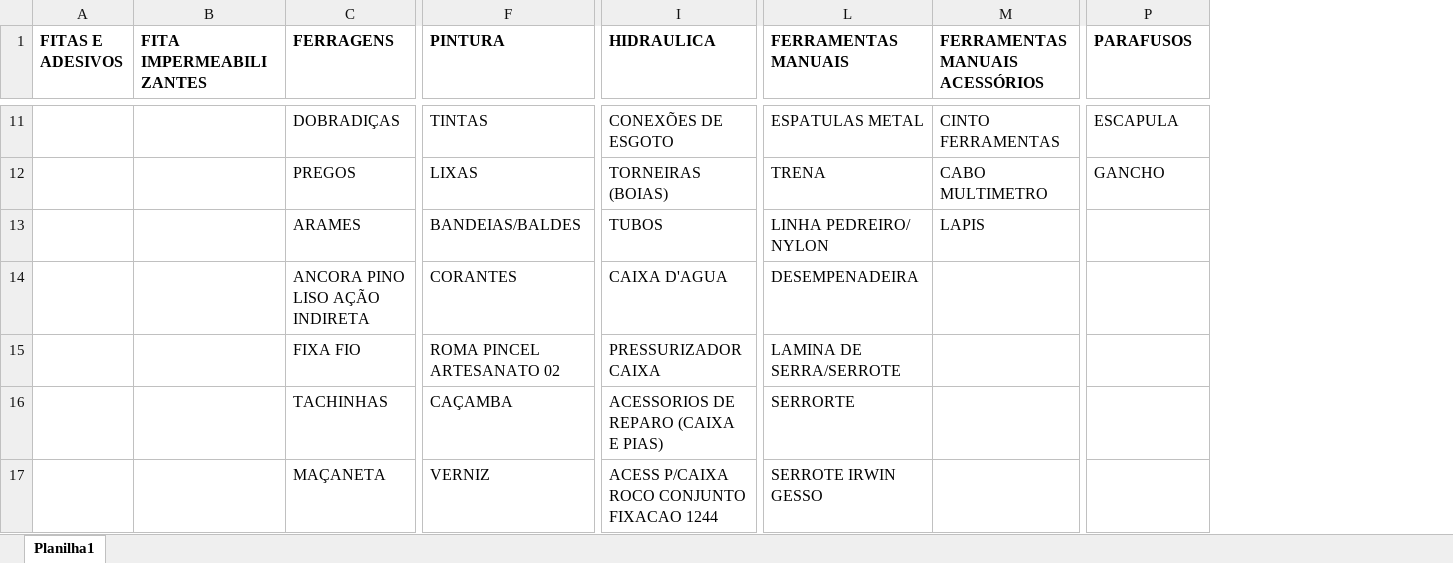
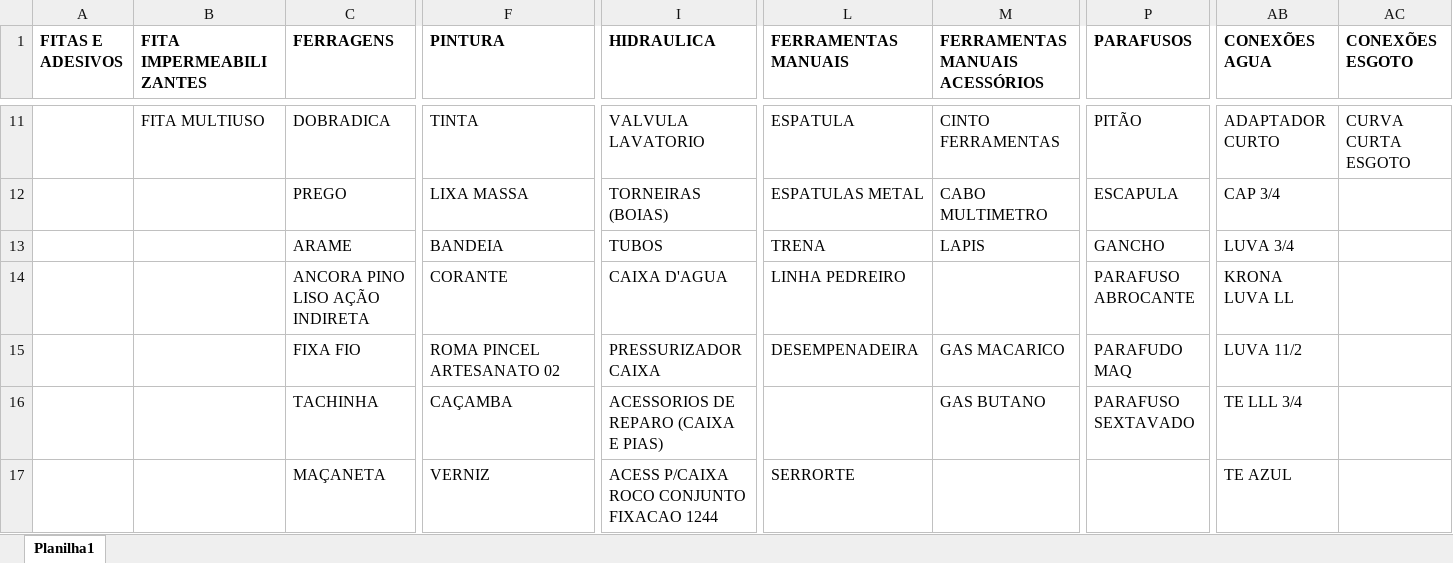
Before and after one commit to Lucas-Fernandes-Silva/auto_shopee, an Excel workbook: planilhas/outputs/Categorizados.xlsx, sheet Planilha1, drawn as a sheet; only a part is shown, gaps mark what is left out; values as stored, in another font and other column widths than the file's, no borders; the diff covers the shown part only; the diff names each change by its address in the sheet, - before the commit and + after, or states it on an @@ line.

```diff
--- a/planilhas/outputs/Categorizados.xlsx (sheet Planilha1)
+++ b/planilhas/outputs/Categorizados.xlsx (sheet Planilha1)
+column AB (CONEXÕES AGUA), rows 11-17: ADAPTADOR CURTO | CAP 3/4 | LUVA 3/4 | KRONA LUVA LL | LUVA 11/2 | TE LLL 3/4 | TE AZUL
+column AC (CONEXÕES ESGOTO), row 11: CURVA CURTA ESGOTO
-B11 (FITA IMPERMEABILIZANTES): (empty)
+B11 (FITA IMPERMEABILIZANTES): FITA MULTIUSO
-C11 (FERRAGENS): DOBRADIÇAS
+C11 (FERRAGENS): DOBRADICA
-F11 (PINTURA): TINTAS
+F11 (PINTURA): TINTA
-I11 (HIDRAULICA): CONEXÕES DE ESGOTO
+I11 (HIDRAULICA): VALVULA LAVATORIO
-L11 (FERRAMENTAS MANUAIS): ESPATULAS METAL
+L11 (FERRAMENTAS MANUAIS): ESPATULA
-P11 (PARAFUSOS): ESCAPULA
+P11 (PARAFUSOS): PITÃO
-C12 (FERRAGENS): PREGOS
+C12 (FERRAGENS): PREGO
-F12 (PINTURA): LIXAS
+F12 (PINTURA): LIXA MASSA
-L12 (FERRAMENTAS MANUAIS): TRENA
+L12 (FERRAMENTAS MANUAIS): ESPATULAS METAL
-P12 (PARAFUSOS): GANCHO
+P12 (PARAFUSOS): ESCAPULA
-C13 (FERRAGENS): ARAMES
+C13 (FERRAGENS): ARAME
-F13 (PINTURA): BANDEIAS/BALDES
+F13 (PINTURA): BANDEIA
-L13 (FERRAMENTAS MANUAIS): LINHA PEDREIRO/ NYLON
+L13 (FERRAMENTAS MANUAIS): TRENA
-P13 (PARAFUSOS): (empty)
+P13 (PARAFUSOS): GANCHO
-F14 (PINTURA): CORANTES
+F14 (PINTURA): CORANTE
-L14 (FERRAMENTAS MANUAIS): DESEMPENADEIRA
+L14 (FERRAMENTAS MANUAIS): LINHA PEDREIRO
-P14 (PARAFUSOS): (empty)
+P14 (PARAFUSOS): PARAFUSO ABROCANTE
-L15 (FERRAMENTAS MANUAIS): LAMINA DE SERRA/SERROTE
+L15 (FERRAMENTAS MANUAIS): DESEMPENADEIRA
-M15 (FERRAMENTAS MANUAIS ACESSÓRIOS): (empty)
+M15 (FERRAMENTAS MANUAIS ACESSÓRIOS): GAS MACARICO
-P15 (PARAFUSOS): (empty)
+P15 (PARAFUSOS): PARAFUDO MAQ
-C16 (FERRAGENS): TACHINHAS
+C16 (FERRAGENS): TACHINHA
-L16 (FERRAMENTAS MANUAIS): SERRORTE
+L16 (FERRAMENTAS MANUAIS): (empty)
-M16 (FERRAMENTAS MANUAIS ACESSÓRIOS): (empty)
+M16 (FERRAMENTAS MANUAIS ACESSÓRIOS): GAS BUTANO
-P16 (PARAFUSOS): (empty)
+P16 (PARAFUSOS): PARAFUSO SEXTAVADO
-L17 (FERRAMENTAS MANUAIS): SERROTE IRWIN GESSO
+L17 (FERRAMENTAS MANUAIS): SERRORTE
```
Also changed, not shown: 14 added rows, 9 removed rows, 83 edited cells and cell formats elsewhere in this sheet, Produtos_Classificados.xlsx, 3 other files.
